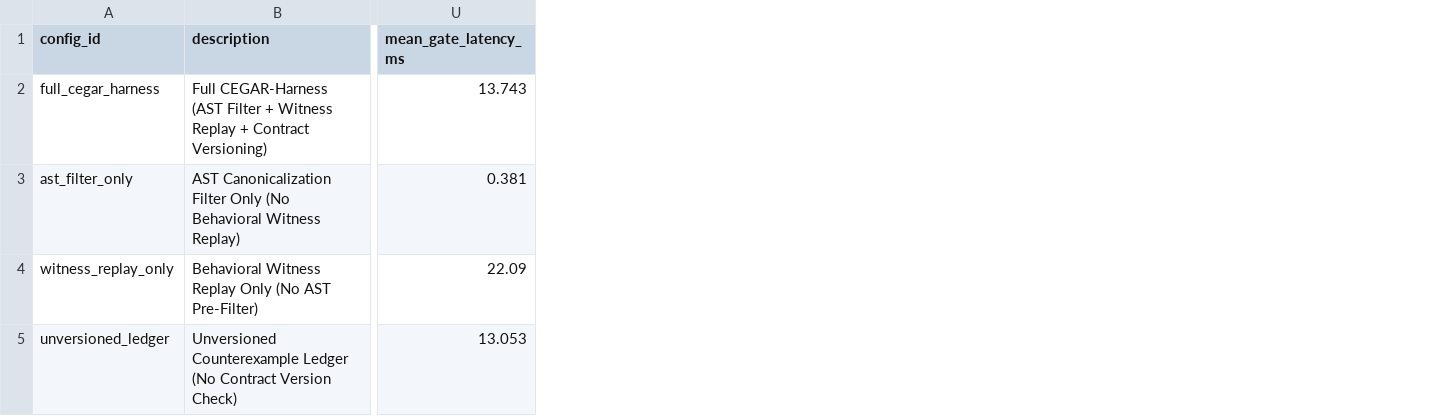
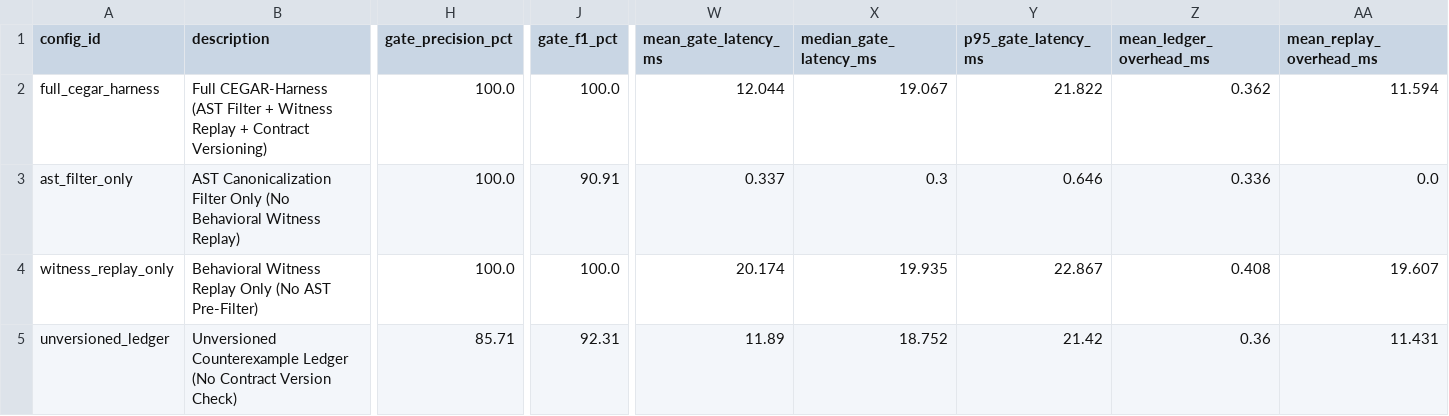
Before and after one commit to iyedM/cegar-harness, a CSV file: results/ablation_metrics.csv, drawn as a sheet; only a part is shown, gaps mark what is left out; addresses are those after the commit; the diff names each change by its address in the sheet, - before the commit and + after, or states it on an @@ line.

Commit message:
feat(metrics): add gate precision/F1, median/p95 latencies, overhead breakdown, and Related Work documentation

```diff
--- a/results/ablation_metrics.csv
+++ b/results/ablation_metrics.csv
+column H (gate_precision_pct), rows 2-5: 100.0 | 100.0 | 100.0 | 85.71
+column J (gate_f1_pct), rows 2-5: 100.0 | 90.91 | 100.0 | 92.31
+column X (median_gate_latency_ms), rows 2-5: 19.067 | 0.3 | 19.935 | 18.752
+column Y (p95_gate_latency_ms), rows 2-5: 21.822 | 0.646 | 22.867 | 21.42
+column Z (mean_ledger_overhead_ms), rows 2-5: 0.362 | 0.336 | 0.408 | 0.36
+column AA (mean_replay_overhead_ms), rows 2-5: 11.594 | 0.0 | 19.607 | 11.431
-W2 (mean_gate_latency_ms): 13.743
+W2 (mean_gate_latency_ms): 12.044
-W3 (mean_gate_latency_ms): 0.381
+W3 (mean_gate_latency_ms): 0.337
-W4 (mean_gate_latency_ms): 22.09
+W4 (mean_gate_latency_ms): 20.174
-W5 (mean_gate_latency_ms): 13.053
+W5 (mean_gate_latency_ms): 11.89
```
Also changed, not shown: results/strategy_metrics.csv, 13 other files.
